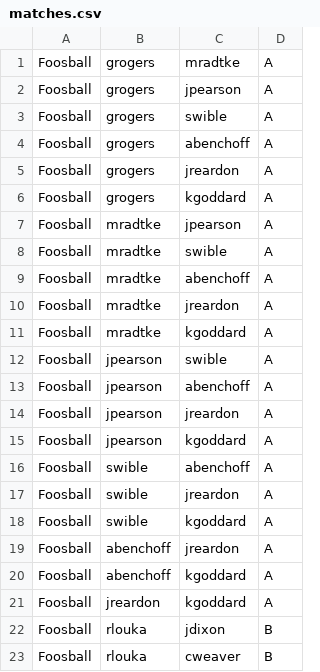
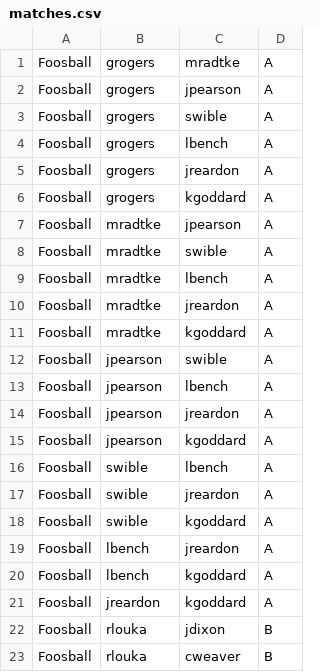
Before and after one commit to springheadfarm/BarGameOlympics, a CSV file: public/matches.csv, drawn as a sheet; only a part is shown; the diff covers the shown part only.

Commit message:
fixed matches

```diff
--- a/public/matches.csv
+++ b/public/matches.csv
@@ -3,3 +3,3 @@ Foosball,grogers,jpearson,A
 Foosball,grogers,swible,A
-Foosball,grogers,abenchoff,A
+Foosball,grogers,lbench,A
 Foosball,grogers,jreardon,A
@@ -8,3 +8,3 @@ Foosball,mradtke,jpearson,A
 Foosball,mradtke,swible,A
-Foosball,mradtke,abenchoff,A
+Foosball,mradtke,lbench,A
 Foosball,mradtke,jreardon,A
@@ -12,10 +12,10 @@ Foosball,mradtke,kgoddard,A
 Foosball,jpearson,swible,A
-Foosball,jpearson,abenchoff,A
+Foosball,jpearson,lbench,A
 Foosball,jpearson,jreardon,A
 Foosball,jpearson,kgoddard,A
-Foosball,swible,abenchoff,A
+Foosball,swible,lbench,A
 Foosball,swible,jreardon,A
 Foosball,swible,kgoddard,A
-Foosball,abenchoff,jreardon,A
-Foosball,abenchoff,kgoddard,A
+Foosball,lbench,jreardon,A
+Foosball,lbench,kgoddard,A
 Foosball,jreardon,kgoddard,A
```
Also changed, not shown: 24 edited cells elsewhere in this file.
